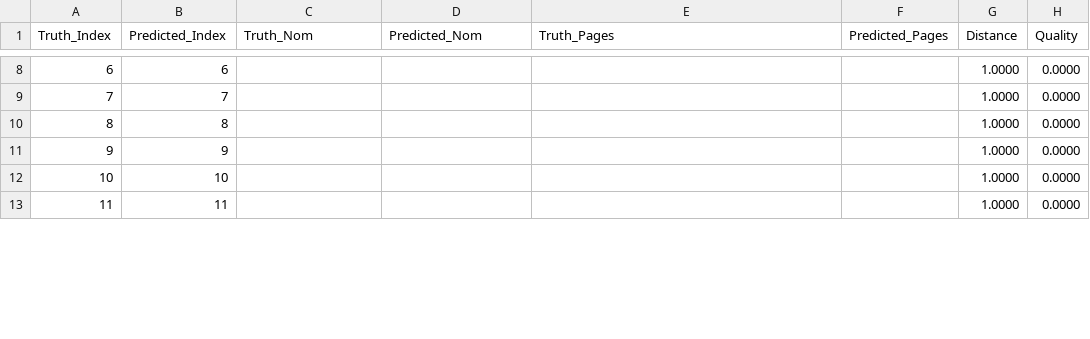
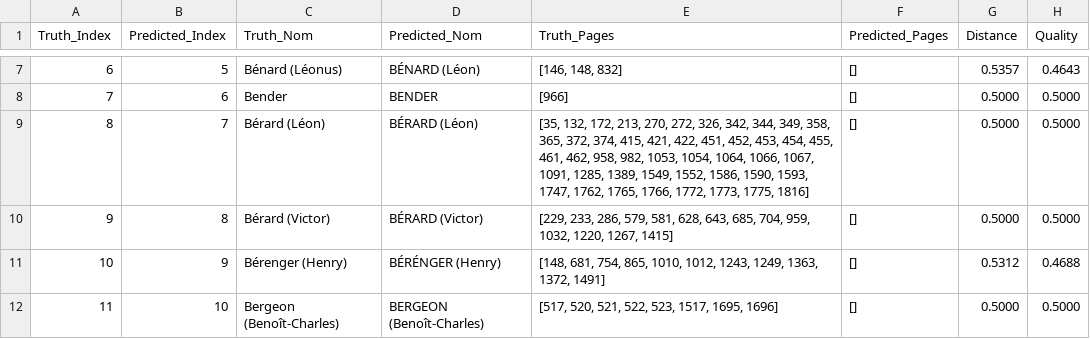
Before and after one commit to desireesdata/Evaluate-Structured-Output, a CSV file: evaluations/medium_granularity_with_incomplete_entry/03_corpusense_raw_matches.csv, drawn as a sheet; only a part is shown, gaps mark what is left out; the diff covers the shown part only.

```diff
--- a/evaluations/medium_granularity_with_incomplete_entry/03_corpusense_raw_matches.csv
+++ b/evaluations/medium_granularity_with_incomplete_entry/03_corpusense_raw_matches.csv
@@ -8,6 +7,6 @@ Truth_Index	Predicted_Index	Truth_Nom	Predicted_Nom	Truth_Pages	Predicted_Pages
-6	6					1.0000	0.0000
-7	7					1.0000	0.0000
-8	8					1.0000	0.0000
-9	9					1.0000	0.0000
-10	10					1.0000	0.0000
-11	11					1.0000	0.0000
+6	5	Bénard (Léonus)	BÉNARD (Léon)	[146, 148, 832]	[]	0.5357	0.4643
+7	6	Bender	BENDER	[966]	[]	0.5000	0.5000
+8	7	Bérard (Léon)	BÉRARD (Léon)	[35, 132, 172, 213, 270, 272, 326, 342, 344, 349, 358, 365, 372, 374, 415, 421, 422, 451, 452, 453, 454, 455, 461, 462, 958, 982, 1053, 1054, 1064, 1066, 1067, 1091, 1285, 1389, 1549, 1552, 1586, 1590, 1593, 1747, 1762, 1765, 1766, 1772, 1773, 1775, 1816]	[]	0.5000	0.5000
+9	8	Bérard (Victor)	BÉRARD (Victor)	[229, 233, 286, 579, 581, 628, 643, 685, 704, 959, 1032, 1220, 1267, 1415]	[]	0.5000	0.5000
+10	9	Bérenger (Henry)	BÉRÉNGER (Henry)	[148, 681, 754, 865, 1010, 1012, 1243, 1249, 1363, 1372, 1491]	[]	0.5312	0.4688
+11	10	Bergeon (Benoît-Charles)	BERGEON (Benoît-Charles)	[517, 520, 521, 522, 523, 1517, 1695, 1696]	[]	0.5000	0.5000
```
Also changed, not shown: 1 added row, 1 removed row and 102 edited cells elsewhere in this file, evaluations/medium_granularity_with_incomplete_entry/01_vt_matches.csv, evaluations/medium_granularity_with_incomplete_entry/02_corpusense_boxes_matches.csv, 6 other files.
